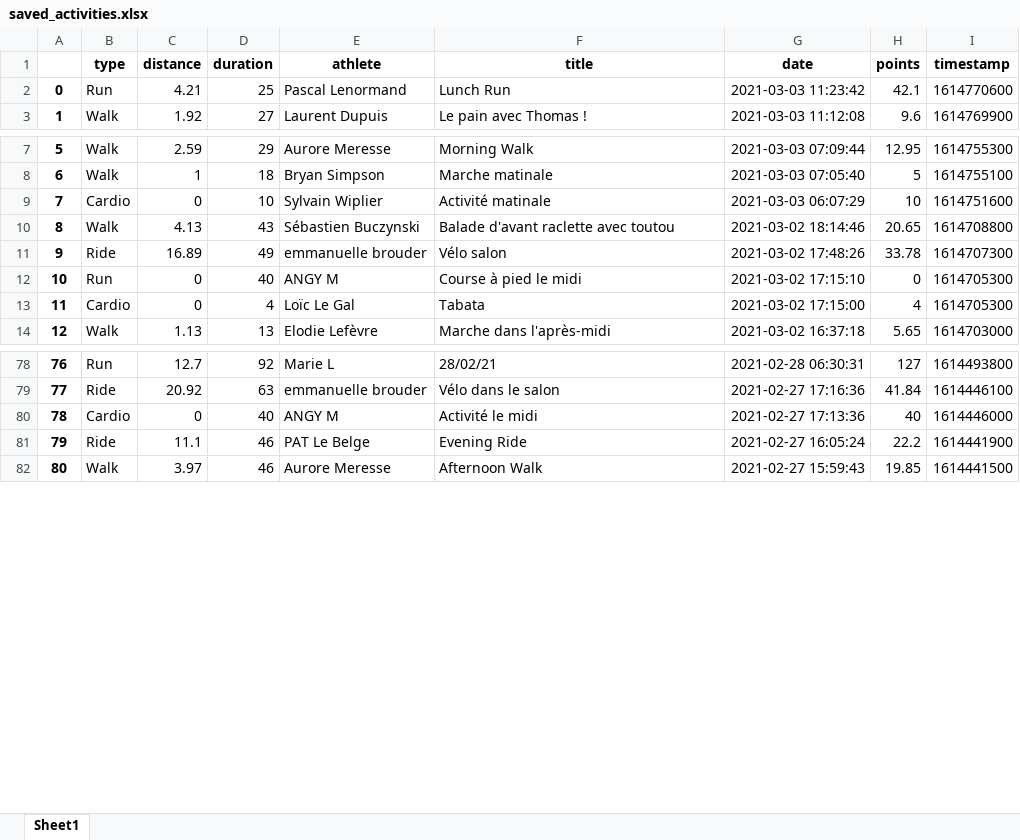
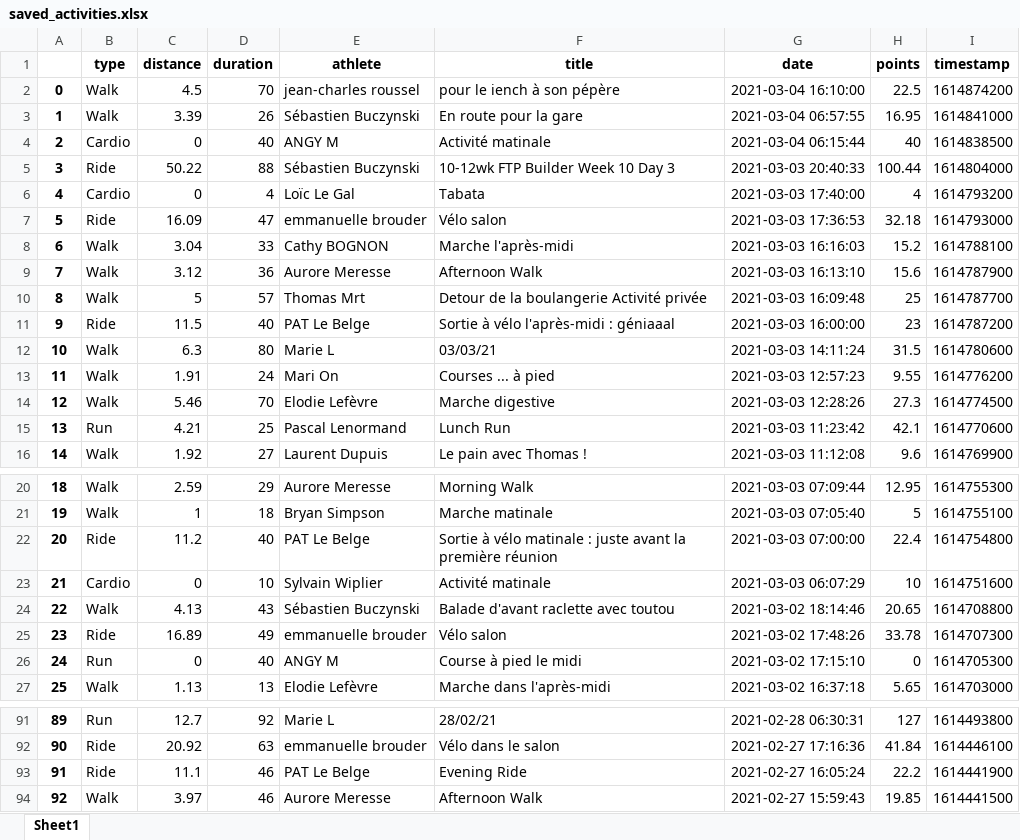
Before and after one commit to bcmb78/bcmb-site-hugo, an Excel workbook: content/defi/saved_activities.xlsx, sheet Sheet1, drawn as a sheet; only a part is shown, gaps mark what is left out; values as stored, in another font and other column widths than the file's, no borders; removed rows and columns are numbered as before the commit, all else as after; the diff covers the shown part only; the diff names each change by its address in the sheet, - before the commit and + after, or states it on an @@ line.

```diff
--- a/content/defi/saved_activities.xlsx (sheet Sheet1)
+++ b/content/defi/saved_activities.xlsx (sheet Sheet1)
+row 2: 0 | Walk | 4.5 | 70 | jean-charles roussel | pour le iench à son pépère | 2021-03-04 16:10:00 | 22.5 | 1614874200
+row 3: 1 | Walk | 3.39 | 26 | Sébastien Buczynski | En route pour la gare | 2021-03-04 06:57:55 | 16.95 | 1614841000
+row 4: 2 | Cardio | 0 | 40 | ANGY M | Activité matinale | 2021-03-04 06:15:44 | 40 | 1614838500
+row 5: 3 | Ride | 50.22 | 88 | Sébastien Buczynski | 10-12wk FTP Builder Week 10 Day 3 | 2021-03-03 20:40:33 | 100.44 | 1614804000
+row 6: 4 | Cardio | 0 | 4 | Loïc Le Gal | Tabata | 2021-03-03 17:40:00 | 4 | 1614793200
+row 7: 5 | Ride | 16.09 | 47 | emmanuelle brouder | Vélo salon | 2021-03-03 17:36:53 | 32.18 | 1614793000
+row 8: 6 | Walk | 3.04 | 33 | Cathy BOGNON | Marche l'après-midi | 2021-03-03 16:16:03 | 15.2 | 1614788100
+row 9: 7 | Walk | 3.12 | 36 | Aurore Meresse | Afternoon Walk | 2021-03-03 16:13:10 | 15.6 | 1614787900
+row 10: 8 | Walk | 5 | 57 | Thomas Mrt | Detour de la boulangerie Activité privée | 2021-03-03 16:09:48 | 25 | 1614787700
+row 11: 9 | Ride | 11.5 | 40 | PAT Le Belge | Sortie à vélo l'après-midi : géniaaal | 2021-03-03 16:00:00 | 23 | 1614787200
+row 12: 10 | Walk | 6.3 | 80 | Marie L | 03/03/21 | 2021-03-03 14:11:24 | 31.5 | 1614780600
+row 13: 11 | Walk | 1.91 | 24 | Mari On | Courses ... à pied | 2021-03-03 12:57:23 | 9.55 | 1614776200
+row 14: 12 | Walk | 5.46 | 70 | Elodie Lefèvre | Marche digestive | 2021-03-03 12:28:26 | 27.3 | 1614774500
@@ column A renumbered from row 15 down @@
+row 22: 20 | Ride | 11.2 | 40 | PAT Le Belge | Sortie à vélo matinale : juste avant la première réunion | 2021-03-03 07:00:00 | 22.4 | 1614754800
-row 13: 11 | Cardio | 0 | 4 | Loïc Le Gal | Tabata | 2021-03-02 17:15:00 | 4 | 1614705300
-row 80: 78 | Cardio | 0 | 40 | ANGY M | Activité le midi | 2021-02-27 17:13:36 | 40 | 1614446000
```
Also changed, not shown: 2 removed rows and 1 moved row elsewhere in this sheet, content/defi/equipes.xlsx, 3 other files.
